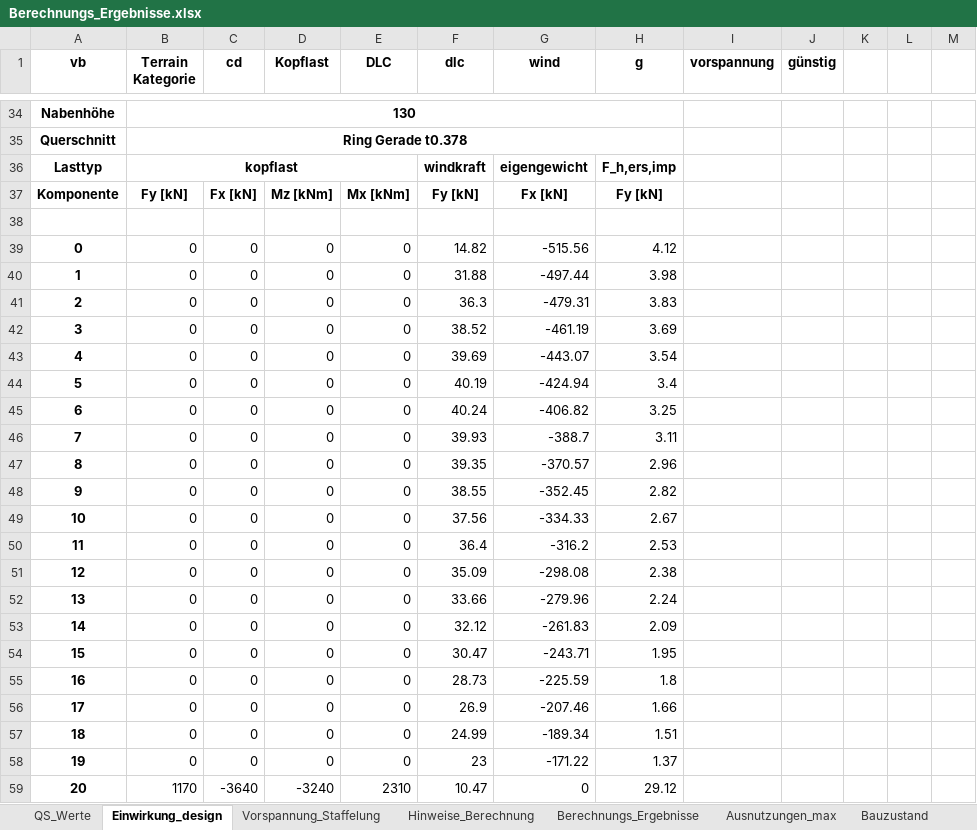
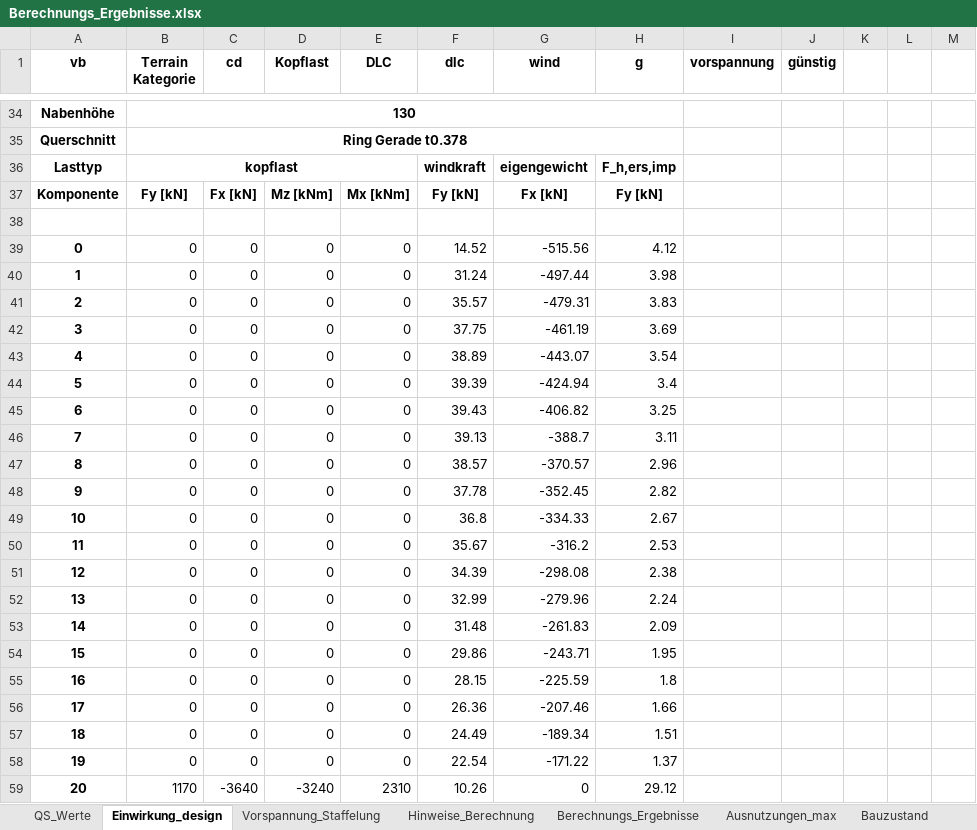
Before and after one commit to JoZimmer/CoupledBeams, an Excel workbook: 3DBeam/output/Berechnungs_Ergebnisse.xlsx, sheet Einwirkung_design, drawn as a sheet; only a part is shown, gaps mark what is left out; values as stored, in another font and other column widths than the file's, no borders; the diff covers the shown part only; the diff names each change by its address in the sheet, - before the commit and + after, or states it on an @@ line.

```diff
--- a/3DBeam/output/Berechnungs_Ergebnisse.xlsx (sheet Einwirkung_design)
+++ b/3DBeam/output/Berechnungs_Ergebnisse.xlsx (sheet Einwirkung_design)
-F39 (dlc): 14.82
+F39 (dlc): 14.52
-F40 (dlc): 31.88
+F40 (dlc): 31.24
-F41 (dlc): 36.3
+F41 (dlc): 35.57
-F42 (dlc): 38.52
+F42 (dlc): 37.75
-F43 (dlc): 39.69
+F43 (dlc): 38.89
-F44 (dlc): 40.19
+F44 (dlc): 39.39
-F45 (dlc): 40.24
+F45 (dlc): 39.43
-F46 (dlc): 39.93
+F46 (dlc): 39.13
-F47 (dlc): 39.35
+F47 (dlc): 38.57
-F48 (dlc): 38.55
+F48 (dlc): 37.78
-F49 (dlc): 37.56
+F49 (dlc): 36.8
-F50 (dlc): 36.4
+F50 (dlc): 35.67
-F51 (dlc): 35.09
+F51 (dlc): 34.39
-F52 (dlc): 33.66
+F52 (dlc): 32.99
-F53 (dlc): 32.12
+F53 (dlc): 31.48
-F54 (dlc): 30.47
+F54 (dlc): 29.86
-F55 (dlc): 28.73
+F55 (dlc): 28.15
-F56 (dlc): 26.9
+F56 (dlc): 26.36
-F57 (dlc): 24.99
+F57 (dlc): 24.49
-F58 (dlc): 23
+F58 (dlc): 22.54
-F59 (dlc): 10.47
+F59 (dlc): 10.26
```
Also changed, not shown: 42 edited cells elsewhere in this sheet, sheet QS_Werte, sheet Berechnungs_Ergebnisse, sheet Bauzustand, sheet Vorspannung_Staffelung, sheet Hinweise_Berechnung, sheet Ausnutzungen_max, 9 other files.
